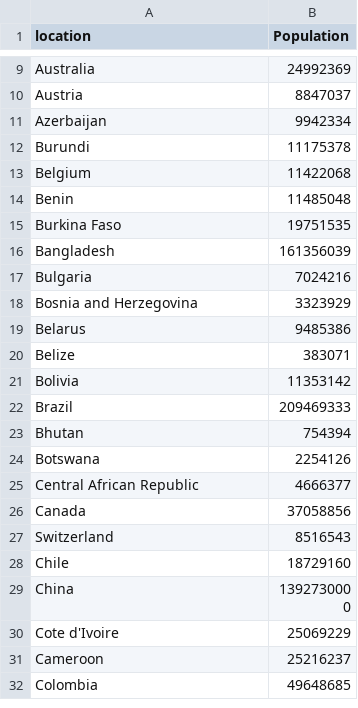
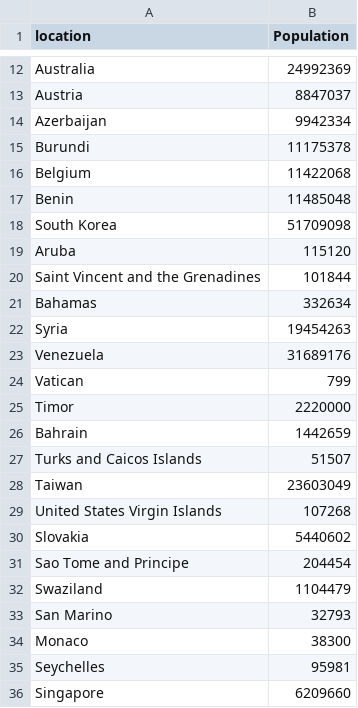
Before and after one commit to MaximeChallon/Coviz-19, a CSV file: utilitaires/data/data_population.csv, drawn as a sheet; only a part is shown, gaps mark what is left out; the shorter side is filled out with more unchanged rows; the diff covers the shown part only.

Commit message:
ajout des populations des pays manquants

```diff
--- a/utilitaires/data/data_population.csv
+++ b/utilitaires/data/data_population.csv
@@ -14 +17,20 @@ Belgium,11422068
 Benin,11485048
+South Korea,51709098
+Aruba,115120
+Saint Vincent and the Grenadines,101844
+Bahamas,332634
+Syria,19454263
+Venezuela,31689176
+Vatican,799
+Timor,2220000
+Bahrain,1442659
+Turks and Caicos Islands,51507
+Taiwan,23603049
+United States Virgin Islands,107268
+Slovakia,5440602
+Sao Tome and Principe,204454
+Swaziland,1104479
+San Marino,32793
+Monaco,38300
+Seychelles,95981
+Singapore,6209660
```
Also changed, not shown: 40 added rows elsewhere in this file.
